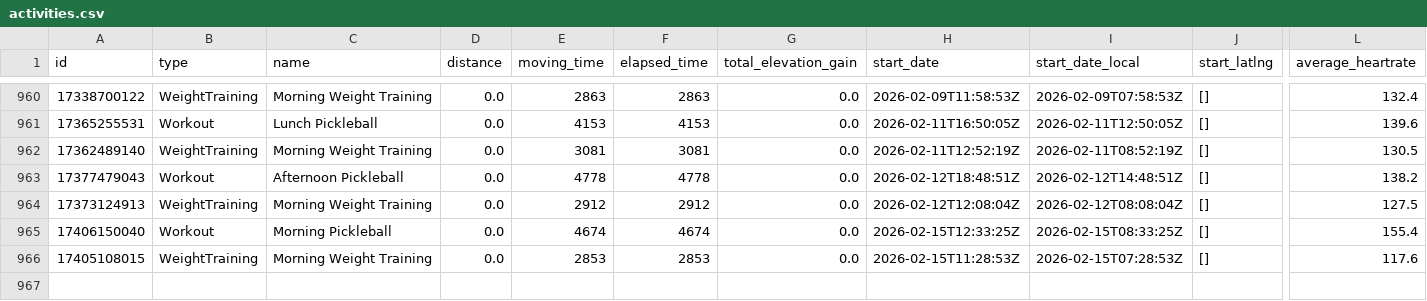
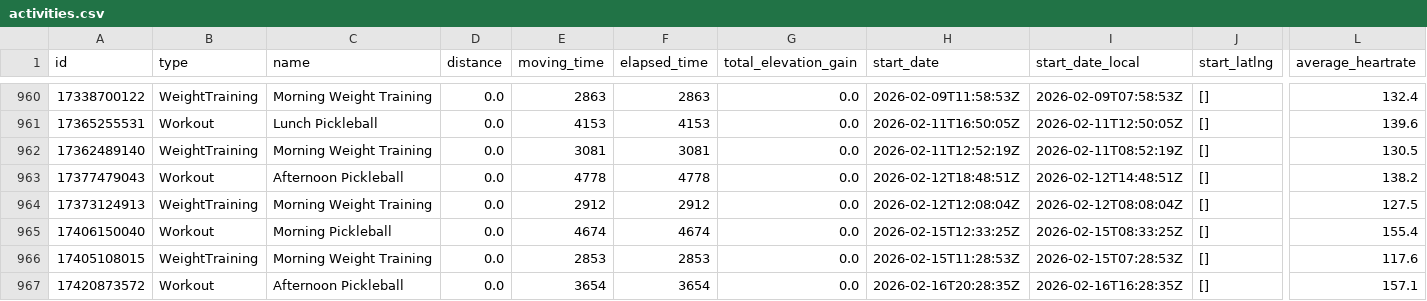
Before and after one commit to zacbaum/strava-stats, a CSV file: activities.csv, drawn as a sheet; only a part is shown, gaps mark what is left out; rows hold the shown columns only; the diff names each change by its address in the sheet, - before the commit and + after, or states it on an @@ line.

Commit message:
🔄 Auto-update activities.csv

```diff
--- a/activities.csv
+++ b/activities.csv
+row 967: 17420873572 | Workout | Afternoon Pickleball | 0.0 | 3654 | 3654 | 0.0 | 2026-02-16T20:28:35Z | 2026-02-16T16:28:35Z | [] | 157.1
```
